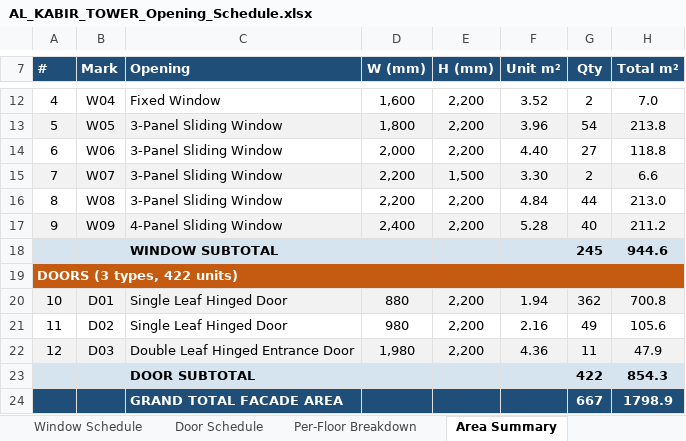
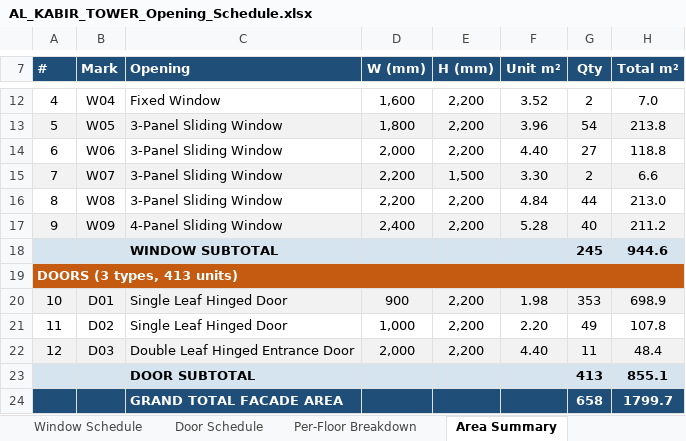
Before and after one commit to AbdurrahmanHabib/masaad-estimator, an Excel workbook: resources/AL_KABIR_TOWER_Opening_Schedule.xlsx, sheet Area Summary, drawn as a sheet; only a part is shown, gaps mark what is left out; values as stored, in another font and other column widths than the file's, no borders; charts and pictures not drawn; removed rows and columns are numbered as before the commit, all else as after; the diff names each change by its address in the sheet, - before the commit and + after, or states it on an @@ line.

```diff
--- a/resources/AL_KABIR_TOWER_Opening_Schedule.xlsx (sheet Area Summary)
+++ b/resources/AL_KABIR_TOWER_Opening_Schedule.xlsx (sheet Area Summary)
-A19 (#): DOORS (3 types, 422 units)
+A19 (#): DOORS (3 types, 413 units)
-D20 (W (mm)): 880
+D20 (W (mm)): 900
-F20 (Unit m²): 1.94
+F20 (Unit m²): 1.98
-G20 (Qty): 362
+G20 (Qty): 353
-H20 (Total m²): 700.8
+H20 (Total m²): 698.9
-D21 (W (mm)): 980
+D21 (W (mm)): 1,000
-F21 (Unit m²): 2.16
+F21 (Unit m²): 2.20
-H21 (Total m²): 105.6
+H21 (Total m²): 107.8
-D22 (W (mm)): 1,980
+D22 (W (mm)): 2,000
-F22 (Unit m²): 4.36
+F22 (Unit m²): 4.40
-H22 (Total m²): 47.9
+H22 (Total m²): 48.4
-row 23:  |  | DOOR SUBTOTAL |  |  |  | 422 | 854.3
-row 24:  |  | GRAND TOTAL FACADE AREA |  |  |  | 667 | 1798.9
+row 23:  |  | DOOR SUBTOTAL |  |  |  | 413 | 855.1
+row 24:  |  | GRAND TOTAL FACADE AREA |  |  |  | 658 | 1799.7
```
Also changed, not shown: sheet Per-Floor Breakdown, sheet Door Schedule, sheet Project Summary, sheet Quantity Verification, 2 other files.
